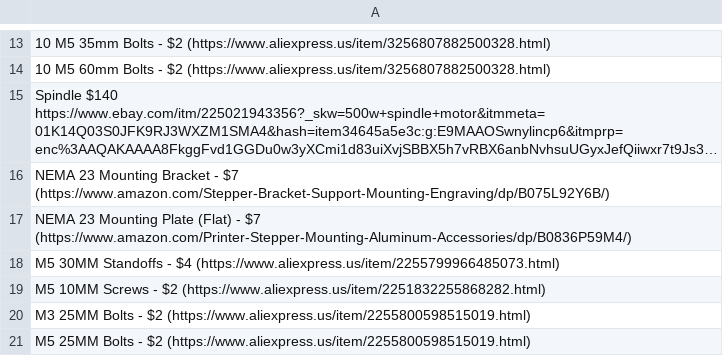
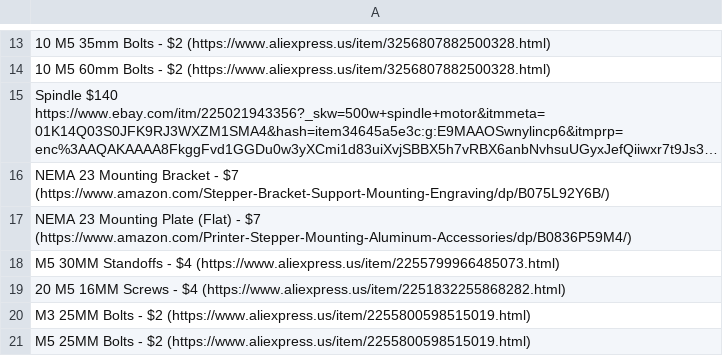
Before and after one commit to Firestorm108/Forge, a CSV file: BOM.csv, drawn as a sheet; only a part is shown, gaps mark what is left out; long unchanged cells end in ….

Commit message:
Update BOM.csv

```diff
--- a/BOM.csv
+++ b/BOM.csv
@@ -18,3 +18,3 @@ NEMA 23 Mounting Plate (Flat) - $7 (https://www.amazon.com/Printer-Stepper-Mount
 M5 30MM Standoffs - $4 (https://www.aliexpress.us/item/2255799966485073.html)
-M5 10MM Screws - $2 (https://www.aliexpress.us/item/2251832255868282.html)
+20 M5 16MM Screws - $4 (https://www.aliexpress.us/item/2251832255868282.html)
 M3 25MM Bolts - $2 (https://www.aliexpress.us/item/2255800598515019.html)
```
